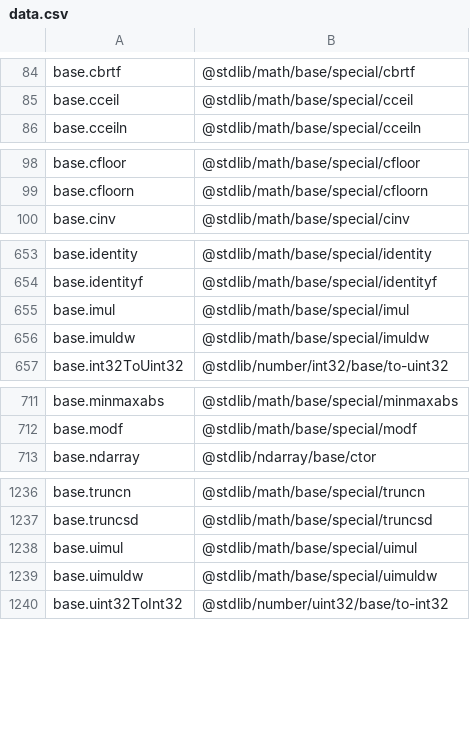
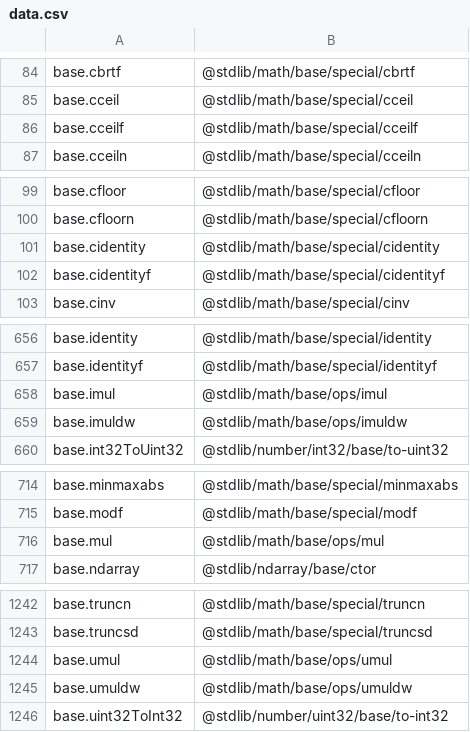
Before and after one commit to stdlib-js/namespace-alias2pkg, a CSV file: data/data.csv, drawn as a sheet; only a part is shown, gaps mark what is left out; the diff covers the shown part only.

```diff
--- a/data/data.csv
+++ b/data/data.csv
@@ -85,2 +85,3 @@ base.cbrtf,"@stdlib/math/base/special/cbrtf"
 base.cceil,"@stdlib/math/base/special/cceil"
+base.cceilf,"@stdlib/math/base/special/cceilf"
 base.cceiln,"@stdlib/math/base/special/cceiln"
@@ -99,2 +100,4 @@ base.cfloor,"@stdlib/math/base/special/cfloor"
 base.cfloorn,"@stdlib/math/base/special/cfloorn"
+base.cidentity,"@stdlib/math/base/special/cidentity"
+base.cidentityf,"@stdlib/math/base/special/cidentityf"
 base.cinv,"@stdlib/math/base/special/cinv"
@@ -654,4 +657,4 @@ base.identity,"@stdlib/math/base/special/identity"
 base.identityf,"@stdlib/math/base/special/identityf"
-base.imul,"@stdlib/math/base/special/imul"
-base.imuldw,"@stdlib/math/base/special/imuldw"
+base.imul,"@stdlib/math/base/ops/imul"
+base.imuldw,"@stdlib/math/base/ops/imuldw"
 base.int32ToUint32,"@stdlib/number/int32/base/to-uint32"
@@ -712,2 +715,3 @@ base.minmaxabs,"@stdlib/math/base/special/minmaxabs"
 base.modf,"@stdlib/math/base/special/modf"
+base.mul,"@stdlib/math/base/ops/mul"
 base.ndarray,"@stdlib/ndarray/base/ctor"
@@ -1237,4 +1243,4 @@ base.truncn,"@stdlib/math/base/special/truncn"
 base.truncsd,"@stdlib/math/base/special/truncsd"
-base.uimul,"@stdlib/math/base/special/uimul"
-base.uimuldw,"@stdlib/math/base/special/uimuldw"
+base.umul,"@stdlib/math/base/ops/umul"
+base.umuldw,"@stdlib/math/base/ops/umuldw"
 base.uint32ToInt32,"@stdlib/number/uint32/base/to-int32"
```
Also changed, not shown: 2 added rows elsewhere in this file, 6 other files.
